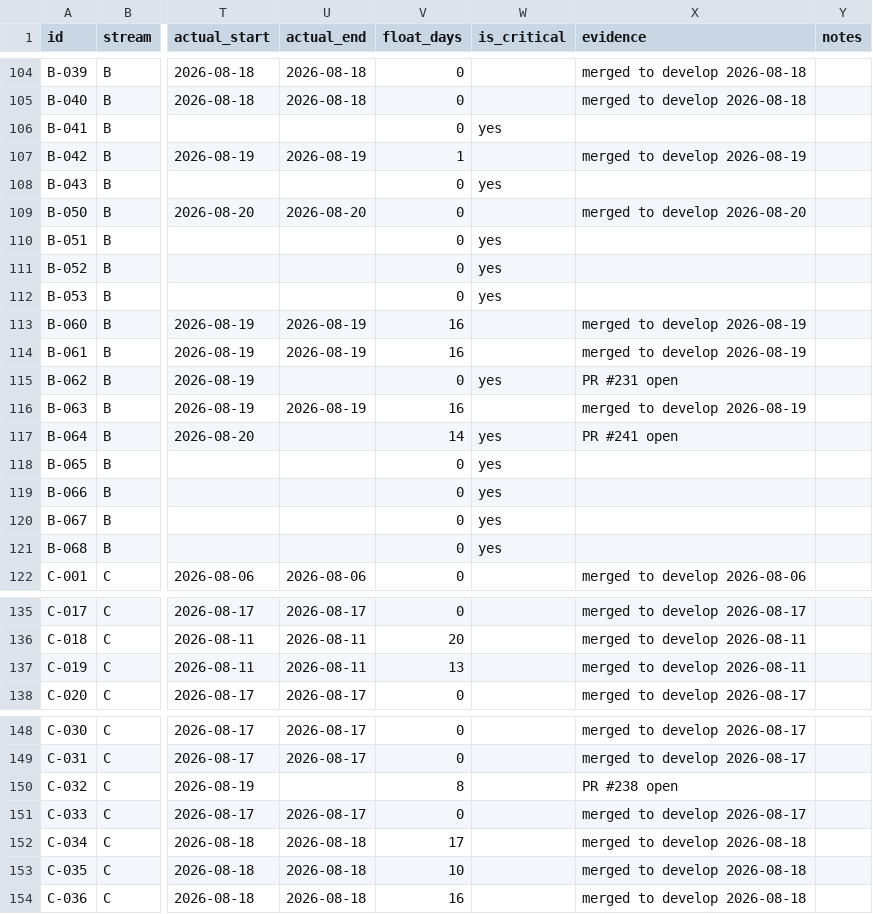
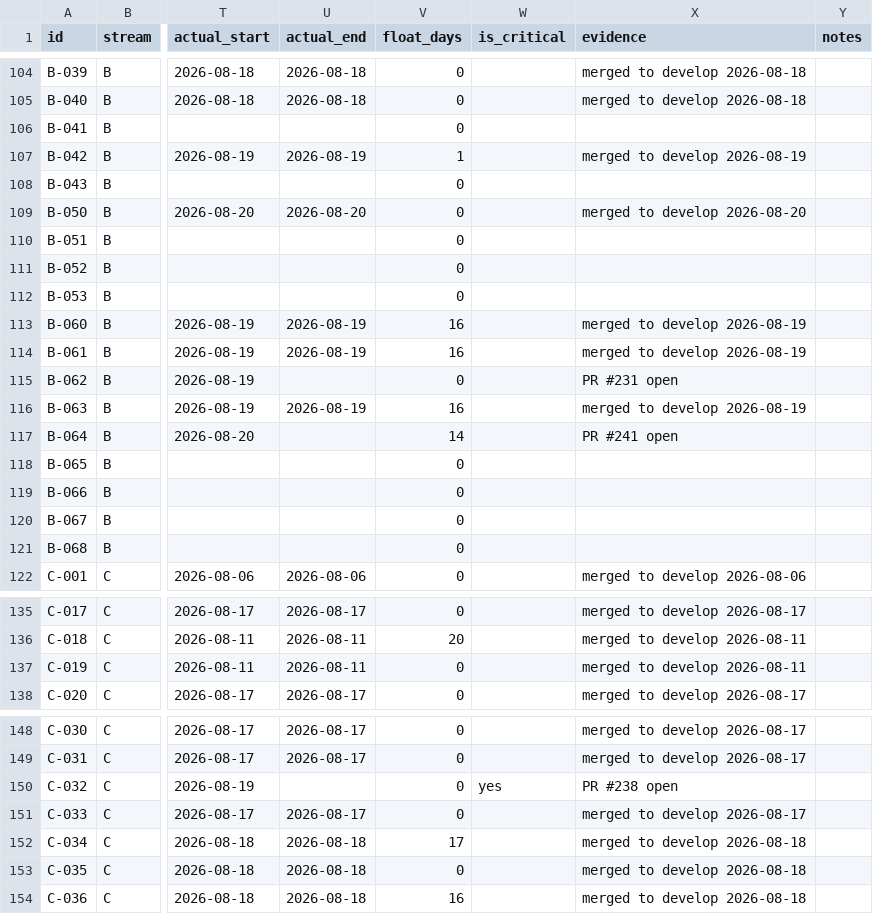
Before and after one commit to debashisedunext/EduTrack, a CSV file: docs/plan/tasks.csv, drawn as a sheet; only a part is shown, gaps mark what is left out; the diff covers the shown part only; the diff names each change by its address in the sheet, - before the commit and + after, or states it on an @@ line.

```diff
--- a/docs/plan/tasks.csv
+++ b/docs/plan/tasks.csv
-W106 (is_critical): yes
+W106 (is_critical): (empty)
-W108 (is_critical): yes
+W108 (is_critical): (empty)
-W110:W112 (is_critical): yes
+W110:W112 (is_critical): (empty)
-W115 (is_critical): yes
+W115 (is_critical): (empty)
-W117:W121 (is_critical): yes
+W117:W121 (is_critical): (empty)
-V137 (float_days): 13
+V137 (float_days): 0
-V150 (float_days): 8
+V150 (float_days): 0
-W150 (is_critical): (empty)
+W150 (is_critical): yes
-V153 (float_days): 10
+V153 (float_days): 0
```
Also changed, not shown: 3 added rows and 47 edited cells elsewhere in this file, 5 other files.
